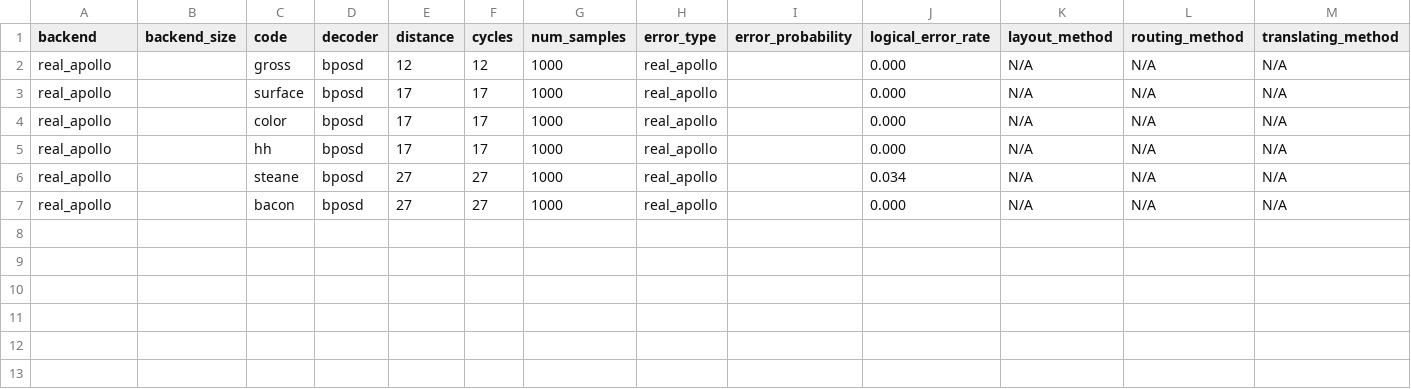
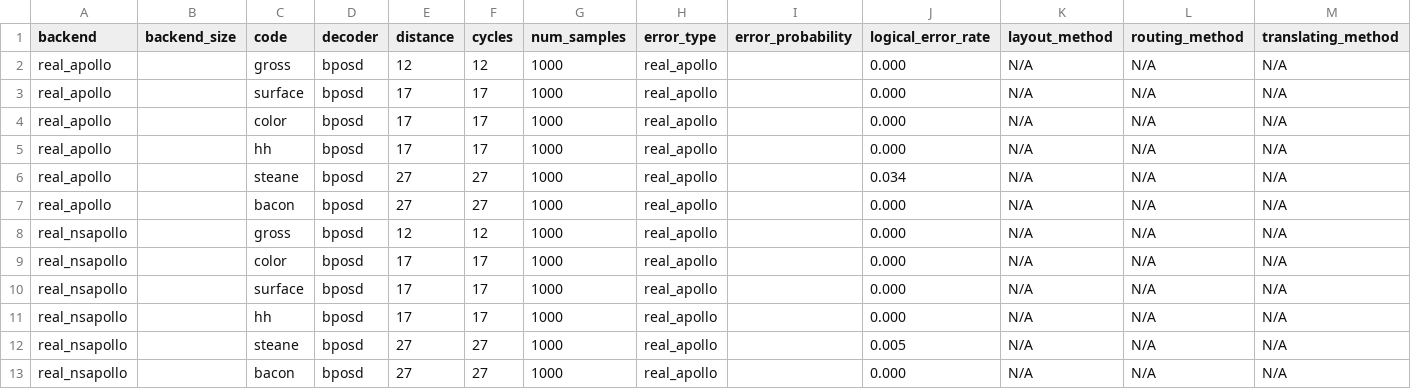
Before and after one commit to TUM-DSE/eccentric, a CSV file: experiment_results/Apollo/results.csv, drawn as a sheet; the diff names each change by its address in the sheet, - before the commit and + after, or states it on an @@ line.

```diff
--- a/experiment_results/Apollo/results.csv
+++ b/experiment_results/Apollo/results.csv
+row 8: real_nsapollo |  | gross | bposd | 12 | 12 | 1000 | real_apollo |  | 0.000 | N/A | N/A | N/A
+row 9: real_nsapollo |  | color | bposd | 17 | 17 | 1000 | real_apollo |  | 0.000 | N/A | N/A | N/A
+row 10: real_nsapollo |  | surface | bposd | 17 | 17 | 1000 | real_apollo |  | 0.000 | N/A | N/A | N/A
+row 11: real_nsapollo |  | hh | bposd | 17 | 17 | 1000 | real_apollo |  | 0.000 | N/A | N/A | N/A
+row 12: real_nsapollo |  | steane | bposd | 27 | 27 | 1000 | real_apollo |  | 0.005 | N/A | N/A | N/A
+row 13: real_nsapollo |  | bacon | bposd | 27 | 27 | 1000 | real_apollo |  | 0.000 | N/A | N/A | N/A
```
Also changed, not shown: experiment_results/Translation/results.csv, 46 other files.
